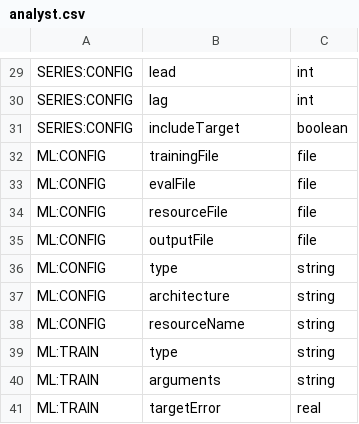
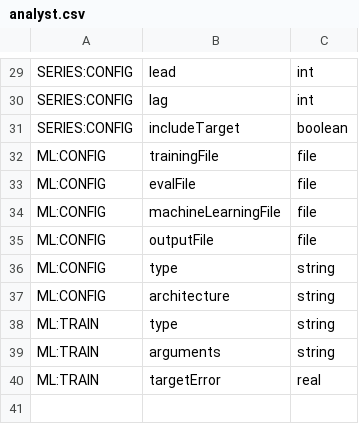
Before and after one commit to jeffheaton/encog-java-core, a CSV file: src/org/encog/data/analyst.csv, drawn as a sheet; only a part is shown, gaps mark what is left out.

Commit message:
Other core bug fixes
git-svn-id: http://encog-java.googlecode.com/svn/trunk/encog-core@2981 f90f6e9a-ac51-0410-b353-d1b83c6f6923

```diff
--- a/src/org/encog/data/analyst.csv
+++ b/src/org/encog/data/analyst.csv
@@ -33,3 +33,3 @@ ML:CONFIG,trainingFile,file
 ML:CONFIG,evalFile,file
-ML:CONFIG,resourceFile,file
+ML:CONFIG,machineLearningFile,file
 ML:CONFIG,outputFile,file
@@ -37,3 +37,2 @@ ML:CONFIG,type,string
 ML:CONFIG,architecture,string
-ML:CONFIG,resourceName,string
 ML:TRAIN,type,string
```
Also changed, not shown: 2 other files.
